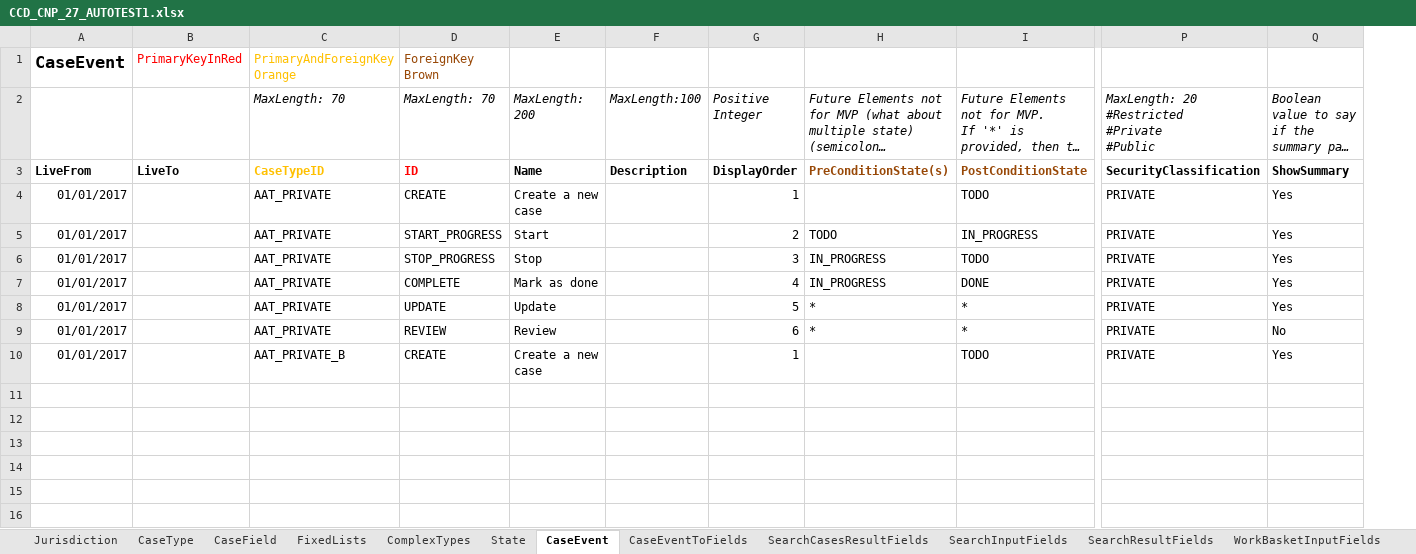
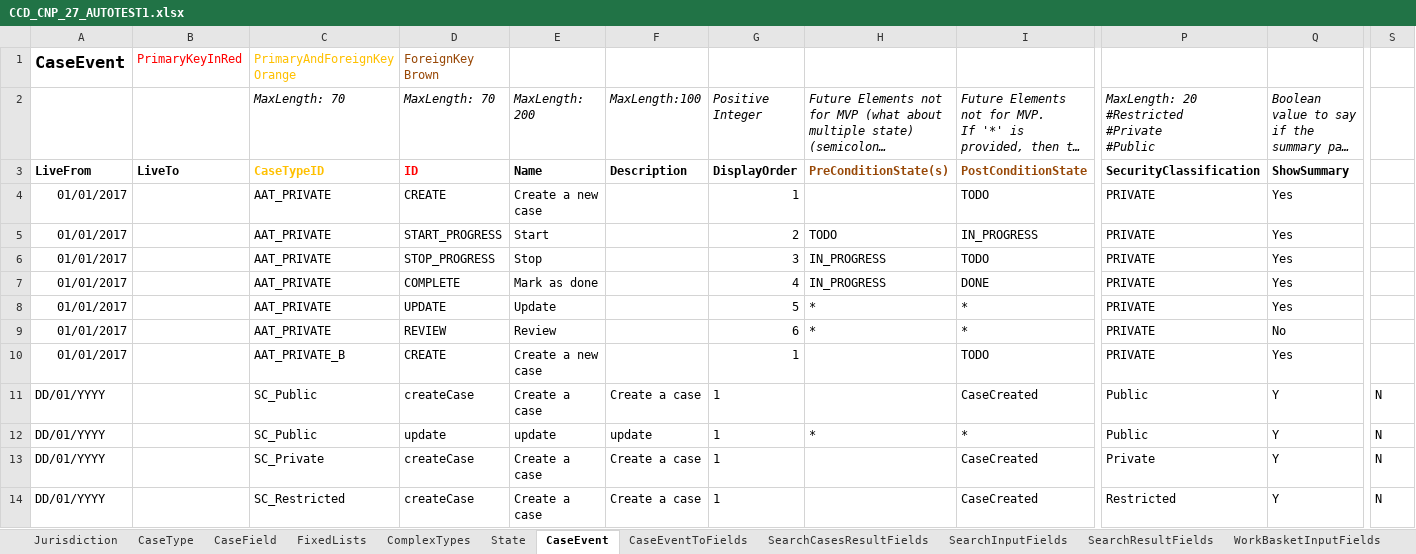
Before and after one commit to hmcts/ccd-test-definitions, an Excel workbook: src/main/resources/uk/gov/hmcts/ccd/test_definitions/excel/CCD_CNP_27_AUTOTEST1.xlsx, sheet CaseEvent, drawn as a sheet; only a part is shown, gaps mark what is left out; long unchanged cells end in …; values as stored, in another font and other column widths than the file's, no borders; rows hold the shown columns only; the diff names each change by its address in the sheet, - before the commit and + after, or states it on an @@ line.

Commit message:
added case types for SC tests

```diff
--- a/src/main/resources/uk/gov/hmcts/ccd/test_definitions/excel/CCD_CNP_27_AUTOTEST1.xlsx (sheet CaseEvent)
+++ b/src/main/resources/uk/gov/hmcts/ccd/test_definitions/excel/CCD_CNP_27_AUTOTEST1.xlsx (sheet CaseEvent)
+column S, empty
+row 11: DD/01/YYYY |  | SC_Public | createCase | Create a case | Create a case | 1 |  | CaseCreated | Public | Y | N
+row 12: DD/01/YYYY |  | SC_Public | update | update | update | 1 | * | * | Public | Y | N
+row 13: DD/01/YYYY |  | SC_Private | createCase | Create a case | Create a case | 1 |  | CaseCreated | Private | Y | N
+row 14: DD/01/YYYY |  | SC_Restricted | createCase | Create a case | Create a case | 1 |  | CaseCreated | Restricted | Y | N
```
Also changed, not shown: sheet CaseEventToFields, sheet CaseTypeTab, sheet CaseField, sheet AuthorisationCaseField, sheet AuthorisationCaseEvent, sheet CaseType, 7 more sheets, 47 other files.
